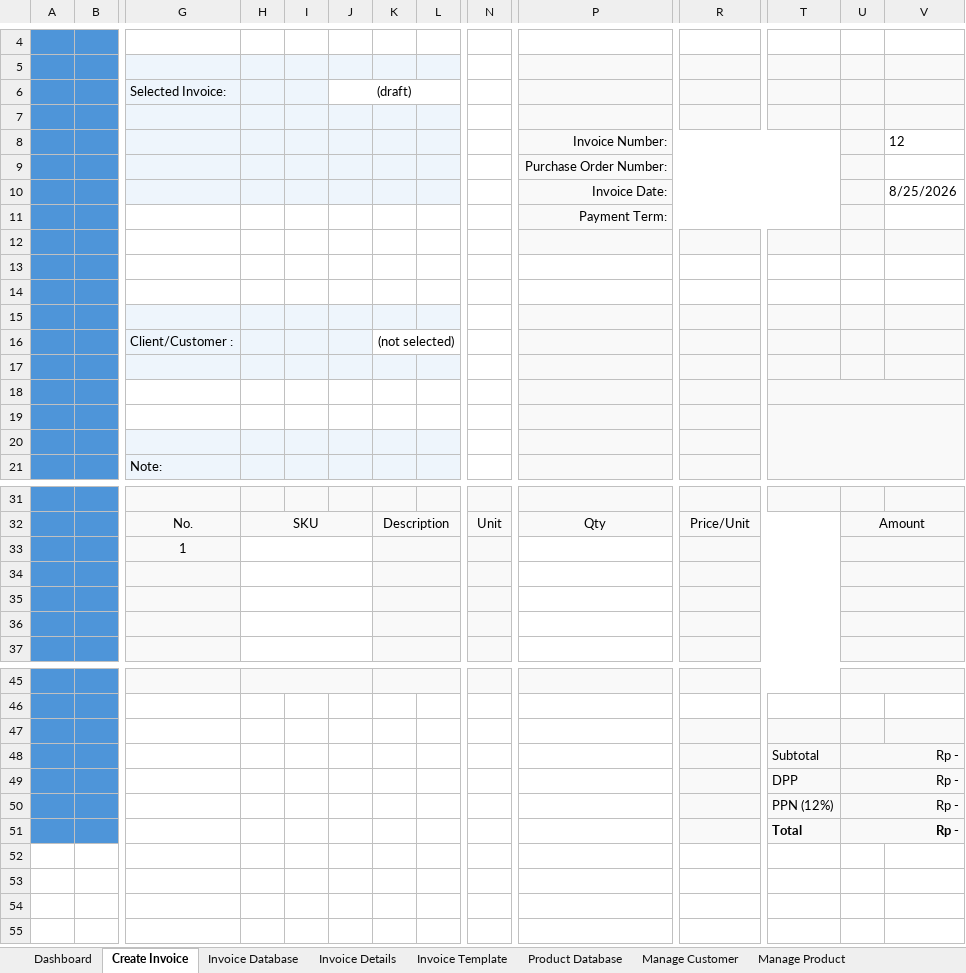
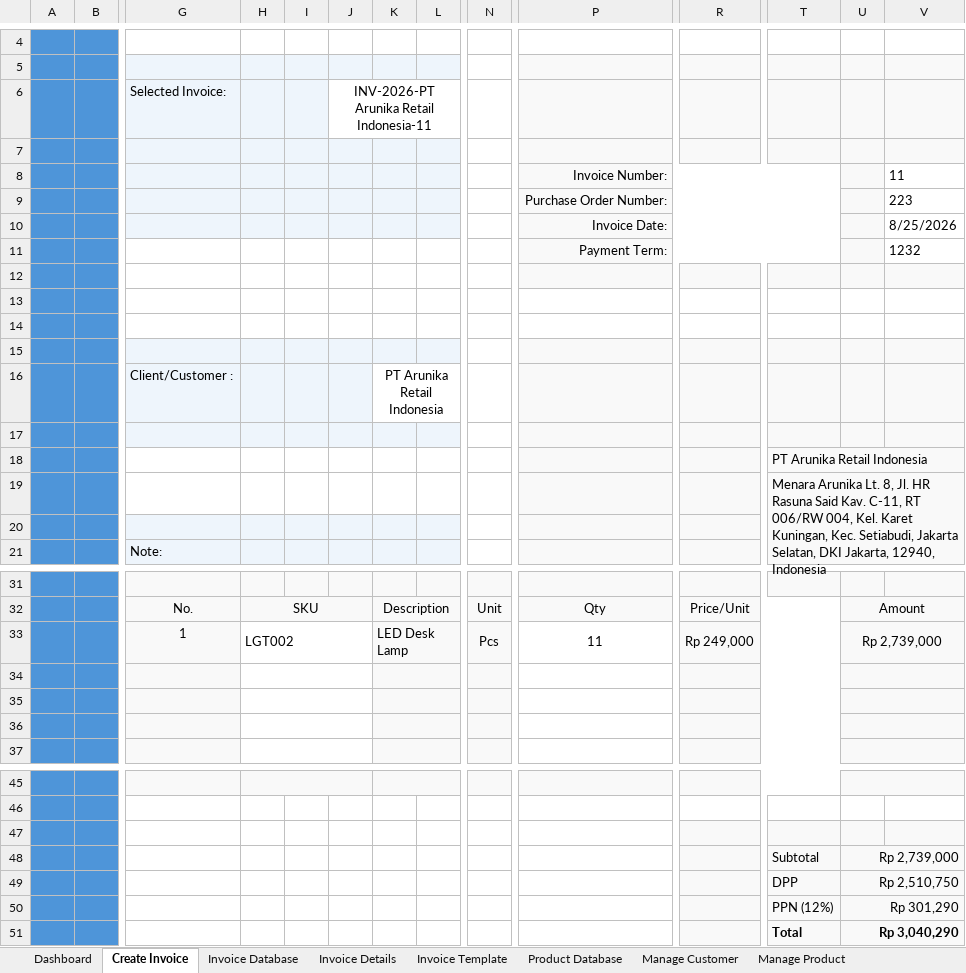
Before and after one commit to ahmadghossan/Excel-VBA-Automated-Invoicing-System, an Excel workbook: workbook/AutomatedInvoiceSystem-Main.xlsm, sheet Create Invoice, drawn as a sheet; only a part is shown, gaps mark what is left out; values as stored, in another font and other column widths than the file's, no borders; charts and pictures not drawn; removed rows and columns are numbered as before the commit, all else as after; rows hold the shown columns only; the diff covers the shown part only; the diff names each change by its address in the sheet, - before the commit and + after, or states it on an @@ line.

Commit message:
init setup bas file on module create invoice, custom utility

```diff
--- a/workbook/AutomatedInvoiceSystem-Main.xlsm (sheet Create Invoice)
+++ b/workbook/AutomatedInvoiceSystem-Main.xlsm (sheet Create Invoice)
-J6: (draft)
+J6: INV-2026-PT Arunika Retail Indonesia-11
-V8: 12
+V8: 11
-V9: (empty)
+V9: 223
-V11: (empty)
+V11: 1232
-K16: (not selected)
+K16: PT Arunika Retail Indonesia
-T18: (empty)
+T18: PT Arunika Retail Indonesia
-T19: (empty)
+T19: Menara Arunika Lt. 8, Jl. HR Rasuna Said Kav. C-11, RT 006/RW 004, Kel. Karet Kuningan, Kec. Setiabudi, Jakarta Selatan, DKI Jakarta, 12940, Indonesia
-row 33:  |  | 1
+row 33:  |  | 1 | LGT002 |  |  | LED Desk Lamp |  | Pcs | 11 | Rp 249,000 |  | Rp 2,739,000
-U48: Rp -
+U48: Rp 2,739,000
-U49: Rp -
+U49: Rp 2,510,750
-U50: Rp -
+U50: Rp 301,290
-U51: Rp -
+U51: Rp 3,040,290
```
Also changed, not shown: 2 edited cells elsewhere in this sheet, sheet Invoice Details, sheet Invoice Database, charts or pictures, 2 other files.
